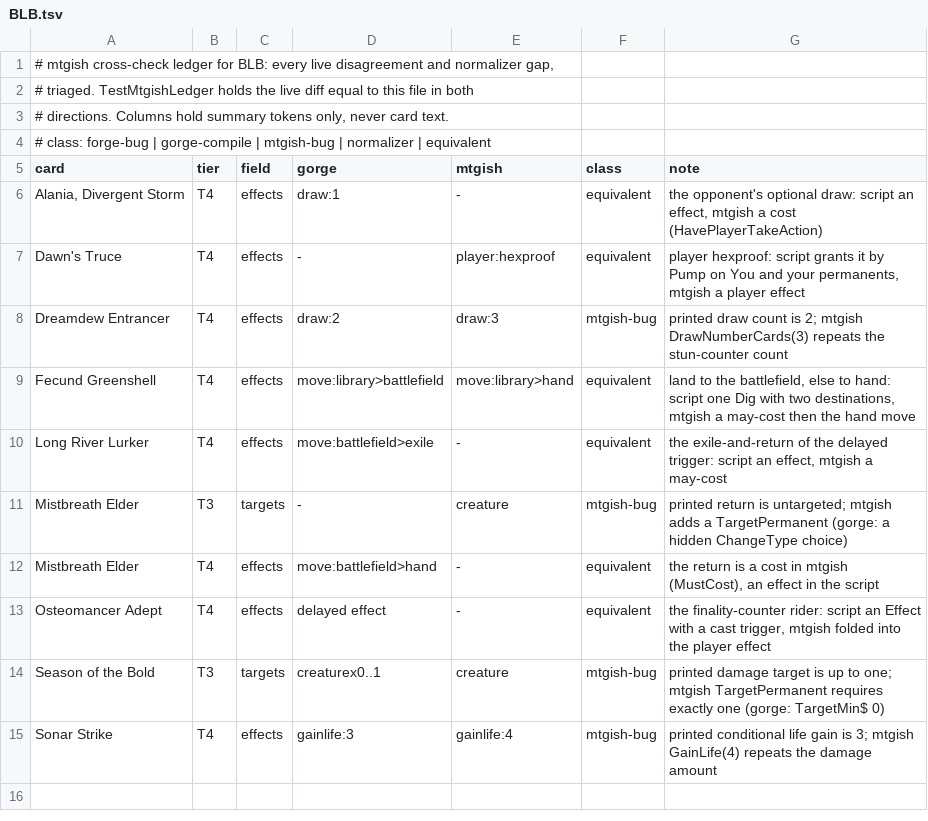
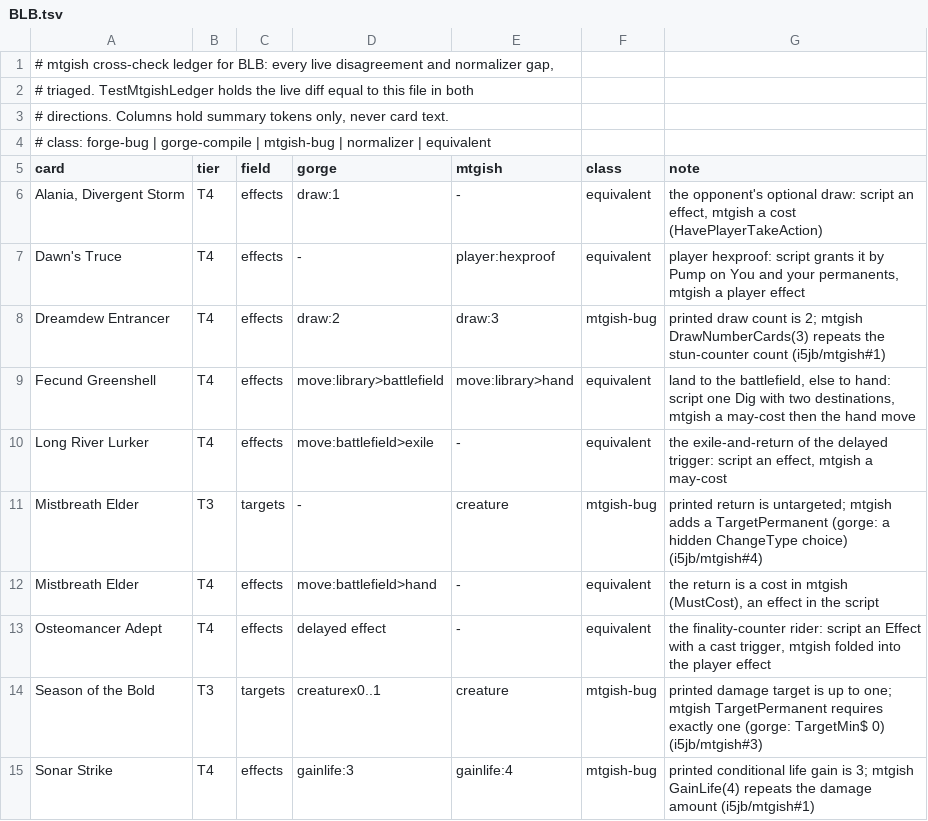
Before and after one commit to adams-shaun/gorge-compliance, a TSV file: oracle/mtgish/known/BLB.tsv, drawn as a sheet.

```diff
--- a/oracle/mtgish/known/BLB.tsv
+++ b/oracle/mtgish/known/BLB.tsv
@@ -7,9 +7,9 @@ Alania, Divergent Storm	T4	effects	draw:1	-	equivalent	the opponent's optional d
 Dawn's Truce	T4	effects	-	player:hexproof	equivalent	player hexproof: script grants it by Pump on You and your permanents, mtgish a player effect
-Dreamdew Entrancer	T4	effects	draw:2	draw:3	mtgish-bug	printed draw count is 2; mtgish DrawNumberCards(3) repeats the stun-counter count
+Dreamdew Entrancer	T4	effects	draw:2	draw:3	mtgish-bug	printed draw count is 2; mtgish DrawNumberCards(3) repeats the stun-counter count (i5jb/mtgish#1)
 Fecund Greenshell	T4	effects	move:library>battlefield	move:library>hand	equivalent	land to the battlefield, else to hand: script one Dig with two destinations, mtgish a may-cost then the hand move
 Long River Lurker	T4	effects	move:battlefield>exile	-	equivalent	the exile-and-return of the delayed trigger: script an effect, mtgish a may-cost
-Mistbreath Elder	T3	targets	-	creature	mtgish-bug	printed return is untargeted; mtgish adds a TargetPermanent (gorge: a hidden ChangeType choice)
+Mistbreath Elder	T3	targets	-	creature	mtgish-bug	printed return is untargeted; mtgish adds a TargetPermanent (gorge: a hidden ChangeType choice) (i5jb/mtgish#4)
 Mistbreath Elder	T4	effects	move:battlefield>hand	-	equivalent	the return is a cost in mtgish (MustCost), an effect in the script
 Osteomancer Adept	T4	effects	delayed effect	-	equivalent	the finality-counter rider: script an Effect with a cast trigger, mtgish folded into the player effect
-Season of the Bold	T3	targets	creaturex0..1	creature	mtgish-bug	printed damage target is up to one; mtgish TargetPermanent requires exactly one (gorge: TargetMin$ 0)
-Sonar Strike	T4	effects	gainlife:3	gainlife:4	mtgish-bug	printed conditional life gain is 3; mtgish GainLife(4) repeats the damage amount
+Season of the Bold	T3	targets	creaturex0..1	creature	mtgish-bug	printed damage target is up to one; mtgish TargetPermanent requires exactly one (gorge: TargetMin$ 0) (i5jb/mtgish#3)
+Sonar Strike	T4	effects	gainlife:3	gainlife:4	mtgish-bug	printed conditional life gain is 3; mtgish GainLife(4) repeats the damage amount (i5jb/mtgish#1)
```
Also changed, not shown: oracle/mtgish/known/FDN.tsv.
